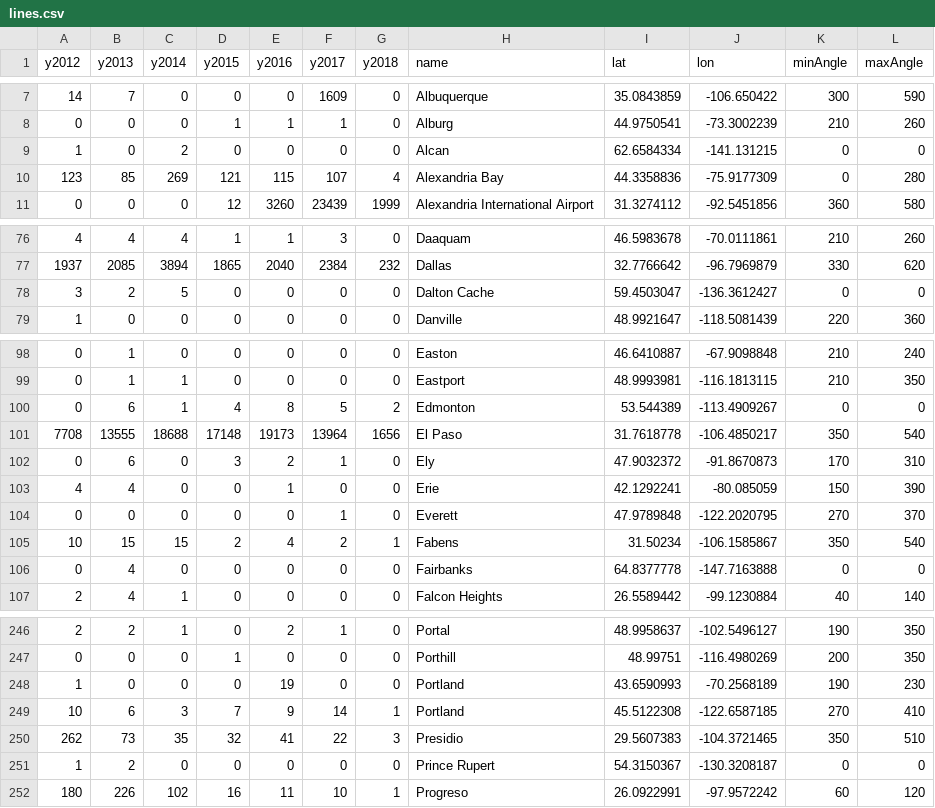
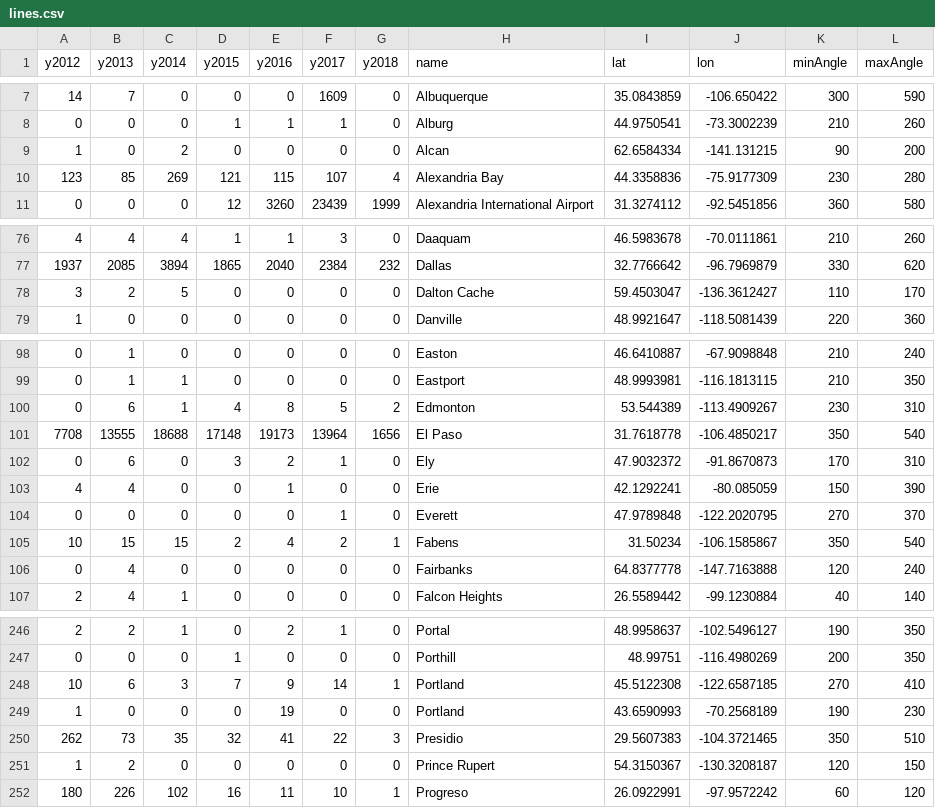
Before and after one commit to xpmethod/torn-apart, a CSV file: data/wcs/lines.csv, drawn as a sheet; only a part is shown, gaps mark what is left out; the diff covers the shown part only.

Commit message:
Start hand-curating the lines csv for the angles.

```diff
--- a/data/wcs/lines.csv
+++ b/data/wcs/lines.csv
@@ -8,4 +8,4 @@ y2012,y2013,y2014,y2015,y2016,y2017,y2018,name,lat,lon,minAngle,maxAngle
 0,0,0,1,1,1,0,Alburg,44.9750541,-73.3002239,210,260
-1,0,2,0,0,0,0,Alcan,62.6584334,-141.131215,0,0
-123,85,269,121,115,107,4,Alexandria Bay,44.3358836,-75.9177309,0,280
+1,0,2,0,0,0,0,Alcan,62.6584334,-141.131215,90,200
+123,85,269,121,115,107,4,Alexandria Bay,44.3358836,-75.9177309,230,280
 0,0,0,12,3260,23439,1999,Alexandria International Airport,31.3274112,-92.5451856,360,580
@@ -77,3 +77,3 @@ y2012,y2013,y2014,y2015,y2016,y2017,y2018,name,lat,lon,minAngle,maxAngle
 1937,2085,3894,1865,2040,2384,232,Dallas,32.7766642,-96.7969879,330,620
-3,2,5,0,0,0,0,Dalton Cache,59.4503047,-136.3612427,0,0
+3,2,5,0,0,0,0,Dalton Cache,59.4503047,-136.3612427,110,170
 1,0,0,0,0,0,0,Danville,48.9921647,-118.5081439,220,360
@@ -99,3 +99,3 @@ y2012,y2013,y2014,y2015,y2016,y2017,y2018,name,lat,lon,minAngle,maxAngle
 0,1,1,0,0,0,0,Eastport,48.9993981,-116.1813115,210,350
-0,6,1,4,8,5,2,Edmonton,53.544389,-113.4909267,0,0
+0,6,1,4,8,5,2,Edmonton,53.544389,-113.4909267,230,310
 7708,13555,18688,17148,19173,13964,1656,El Paso,31.7618778,-106.4850217,350,540
@@ -105,3 +105,3 @@ y2012,y2013,y2014,y2015,y2016,y2017,y2018,name,lat,lon,minAngle,maxAngle
 10,15,15,2,4,2,1,Fabens,31.50234,-106.1585867,350,540
-0,4,0,0,0,0,0,Fairbanks,64.8377778,-147.7163888,0,0
+0,4,0,0,0,0,0,Fairbanks,64.8377778,-147.7163888,120,240
 2,4,1,0,0,0,0,Falcon Heights,26.5589442,-99.1230884,40,140
@@ -247,6 +247,6 @@ y2012,y2013,y2014,y2015,y2016,y2017,y2018,name,lat,lon,minAngle,maxAngle
 0,0,0,1,0,0,0,Porthill,48.99751,-116.4980269,200,350
+10,6,3,7,9,14,1,Portland,45.5122308,-122.6587185,270,410
 1,0,0,0,19,0,0,Portland,43.6590993,-70.2568189,190,230
-10,6,3,7,9,14,1,Portland,45.5122308,-122.6587185,270,410
 262,73,35,32,41,22,3,Presidio,29.5607383,-104.3721465,350,510
-1,2,0,0,0,0,0,Prince Rupert,54.3150367,-130.3208187,0,0
+1,2,0,0,0,0,0,Prince Rupert,54.3150367,-130.3208187,120,150
 180,226,102,16,11,10,1,Progreso,26.0922991,-97.9572242,60,120
```
Also changed, not shown: 2 added rows, 2 removed rows, 1 moved row and 20 edited cells elsewhere in this file, data/wcs/lines-with-angles.csv, 1 other file.
